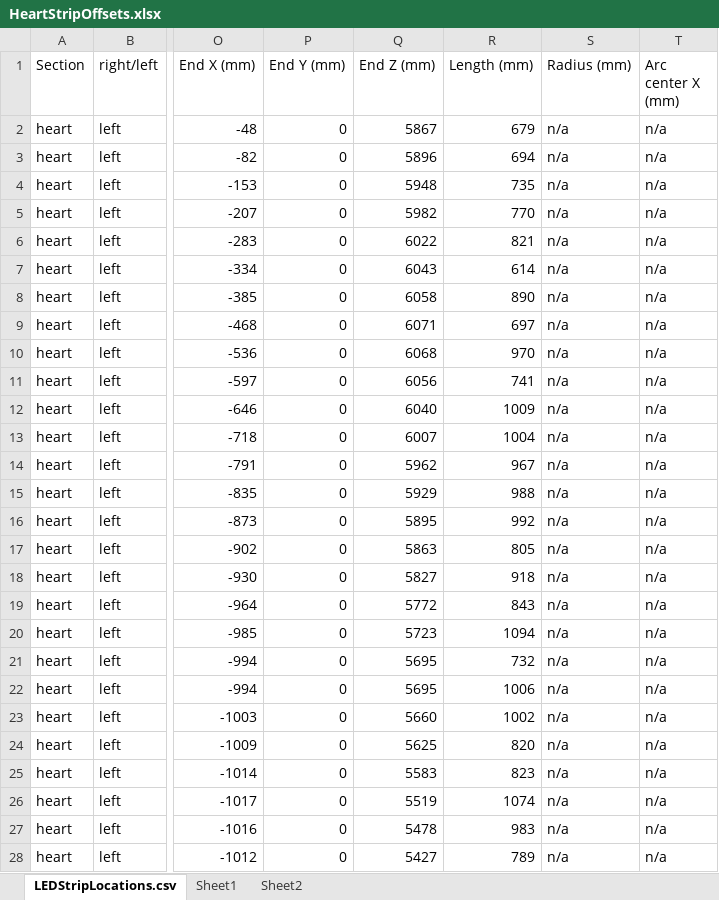
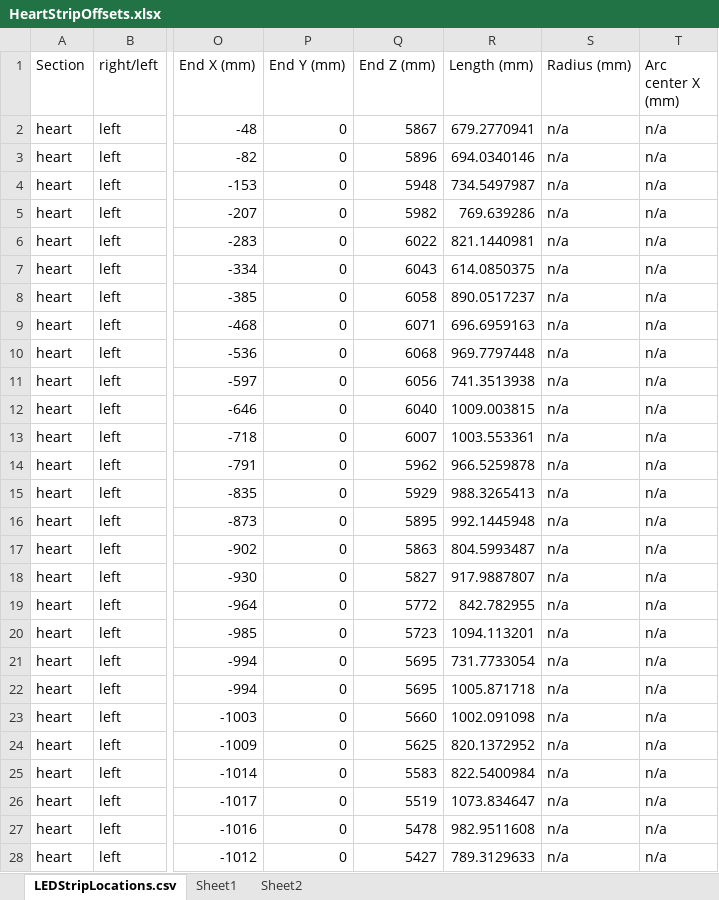
Before and after one commit to Ascend-to-love/ledLocations, an Excel workbook: HeartStripOffsets.xlsx, sheet LEDStripLocations.csv, drawn as a sheet; only a part is shown, gaps mark what is left out; values as stored, in another font and other column widths than the file's, no borders; the diff covers the shown part only; the diff names each change by its address in the sheet, - before the commit and + after, or states it on an @@ line.

```diff
--- a/HeartStripOffsets.xlsx (sheet LEDStripLocations.csv)
+++ b/HeartStripOffsets.xlsx (sheet LEDStripLocations.csv)
-R2 (Length (mm)): 679
+R2 (Length (mm)): 679.2770941
-R3 (Length (mm)): 694
+R3 (Length (mm)): 694.0340146
-R4 (Length (mm)): 735
+R4 (Length (mm)): 734.5497987
-R5 (Length (mm)): 770
+R5 (Length (mm)): 769.639286
-R6 (Length (mm)): 821
+R6 (Length (mm)): 821.1440981
-R7 (Length (mm)): 614
+R7 (Length (mm)): 614.0850375
-R8 (Length (mm)): 890
+R8 (Length (mm)): 890.0517237
-R9 (Length (mm)): 697
+R9 (Length (mm)): 696.6959163
-R10 (Length (mm)): 970
+R10 (Length (mm)): 969.7797448
-R11 (Length (mm)): 741
+R11 (Length (mm)): 741.3513938
-R12 (Length (mm)): 1009
+R12 (Length (mm)): 1009.003815
-R13 (Length (mm)): 1004
+R13 (Length (mm)): 1003.553361
-R14 (Length (mm)): 967
+R14 (Length (mm)): 966.5259878
-R15 (Length (mm)): 988
+R15 (Length (mm)): 988.3265413
-R16 (Length (mm)): 992
+R16 (Length (mm)): 992.1445948
-R17 (Length (mm)): 805
+R17 (Length (mm)): 804.5993487
-R18 (Length (mm)): 918
+R18 (Length (mm)): 917.9887807
-R19 (Length (mm)): 843
+R19 (Length (mm)): 842.782955
-R20 (Length (mm)): 1094
+R20 (Length (mm)): 1094.113201
-R21 (Length (mm)): 732
+R21 (Length (mm)): 731.7733054
-R22 (Length (mm)): 1006
+R22 (Length (mm)): 1005.871718
-R23 (Length (mm)): 1002
+R23 (Length (mm)): 1002.091098
-R24 (Length (mm)): 820
+R24 (Length (mm)): 820.1372952
-R25 (Length (mm)): 823
+R25 (Length (mm)): 822.5400984
-R26 (Length (mm)): 1074
+R26 (Length (mm)): 1073.834647
-R27 (Length (mm)): 983
+R27 (Length (mm)): 982.9511608
-R28 (Length (mm)): 789
+R28 (Length (mm)): 789.3129633
```
Also changed, not shown: 197 edited cells elsewhere in this sheet, sheet Sheet1, sheet Sheet2, formulas that keep their value.
